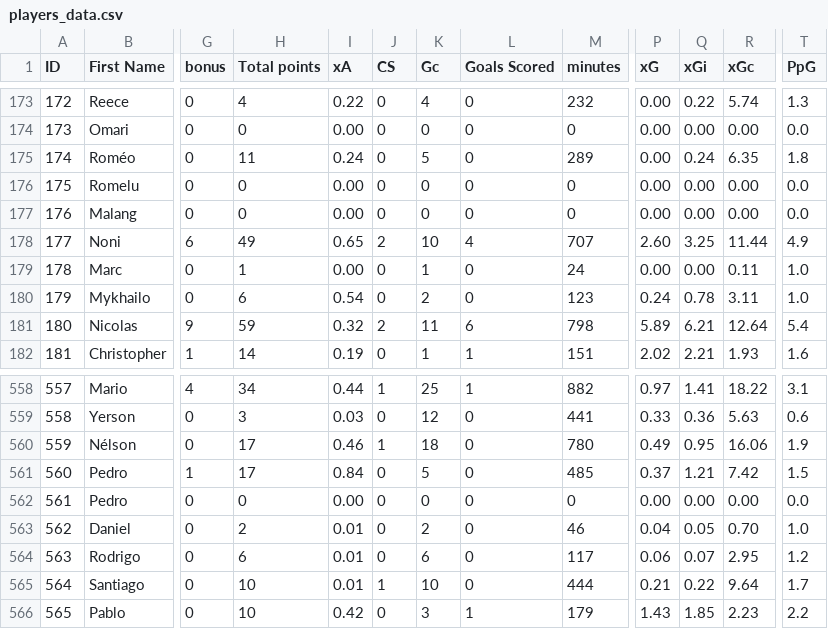
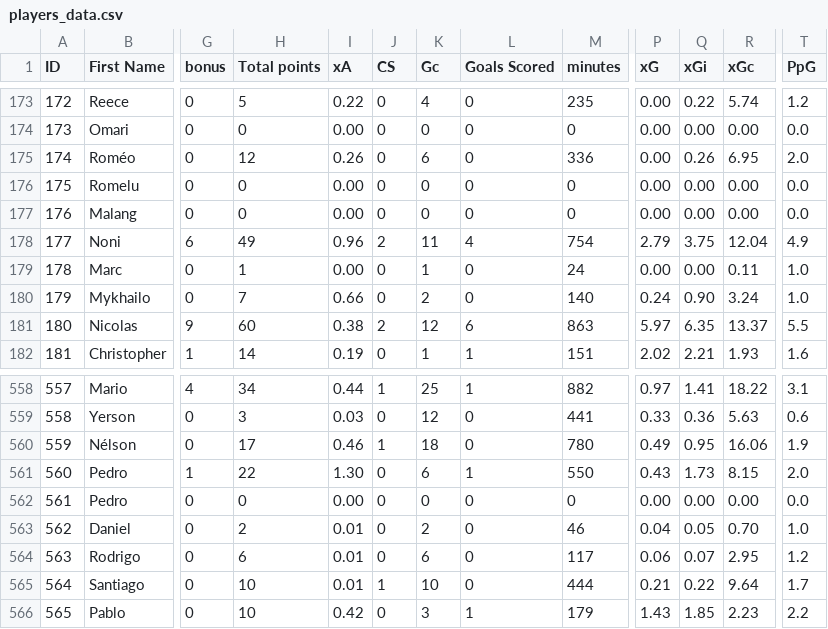
Before and after one commit to ldnm99/draft_fpl, a CSV file: Data/players_data.csv, drawn as a sheet; only a part is shown, gaps mark what is left out; the diff covers the shown part only; the diff names each change by its address in the sheet, - before the commit and + after, or states it on an @@ line.

```diff
--- a/Data/players_data.csv
+++ b/Data/players_data.csv
-H173 (Total points): 4
+H173 (Total points): 5
-M173 (minutes): 232
+M173 (minutes): 235
-T173 (PpG): 1.3
+T173 (PpG): 1.2
-H175 (Total points): 11
+H175 (Total points): 12
-I175 (xA): 0.24
+I175 (xA): 0.26
-K175 (Gc): 5
+K175 (Gc): 6
-M175 (minutes): 289
+M175 (minutes): 336
-Q175 (xGi): 0.24
+Q175 (xGi): 0.26
-R175 (xGc): 6.35
+R175 (xGc): 6.95
-T175 (PpG): 1.8
+T175 (PpG): 2.0
-I178 (xA): 0.65
+I178 (xA): 0.96
-K178 (Gc): 10
+K178 (Gc): 11
-M178 (minutes): 707
+M178 (minutes): 754
-P178 (xG): 2.60
+P178 (xG): 2.79
-Q178 (xGi): 3.25
+Q178 (xGi): 3.75
-R178 (xGc): 11.44
+R178 (xGc): 12.04
-H180 (Total points): 6
+H180 (Total points): 7
-I180 (xA): 0.54
+I180 (xA): 0.66
-M180 (minutes): 123
+M180 (minutes): 140
-Q180 (xGi): 0.78
+Q180 (xGi): 0.90
-R180 (xGc): 3.11
+R180 (xGc): 3.24
-H181 (Total points): 59
+H181 (Total points): 60
-I181 (xA): 0.32
+I181 (xA): 0.38
-K181 (Gc): 11
+K181 (Gc): 12
-M181 (minutes): 798
+M181 (minutes): 863
-P181 (xG): 5.89
+P181 (xG): 5.97
-Q181 (xGi): 6.21
+Q181 (xGi): 6.35
-R181 (xGc): 12.64
+R181 (xGc): 13.37
-T181 (PpG): 5.4
+T181 (PpG): 5.5
-H561 (Total points): 17
+H561 (Total points): 22
-I561 (xA): 0.84
+I561 (xA): 1.30
-K561 (Gc): 5
+K561 (Gc): 6
-L561 (Goals Scored): 0
+L561 (Goals Scored): 1
-M561 (minutes): 485
+M561 (minutes): 550
-P561 (xG): 0.37
+P561 (xG): 0.43
-Q561 (xGi): 1.21
+Q561 (xGi): 1.73
-R561 (xGc): 7.42
+R561 (xGc): 8.15
-T561 (PpG): 1.5
+T561 (PpG): 2.0
```
Also changed, not shown: 142 edited cells elsewhere in this file, Data/teams_players.csv, 3 other files.
